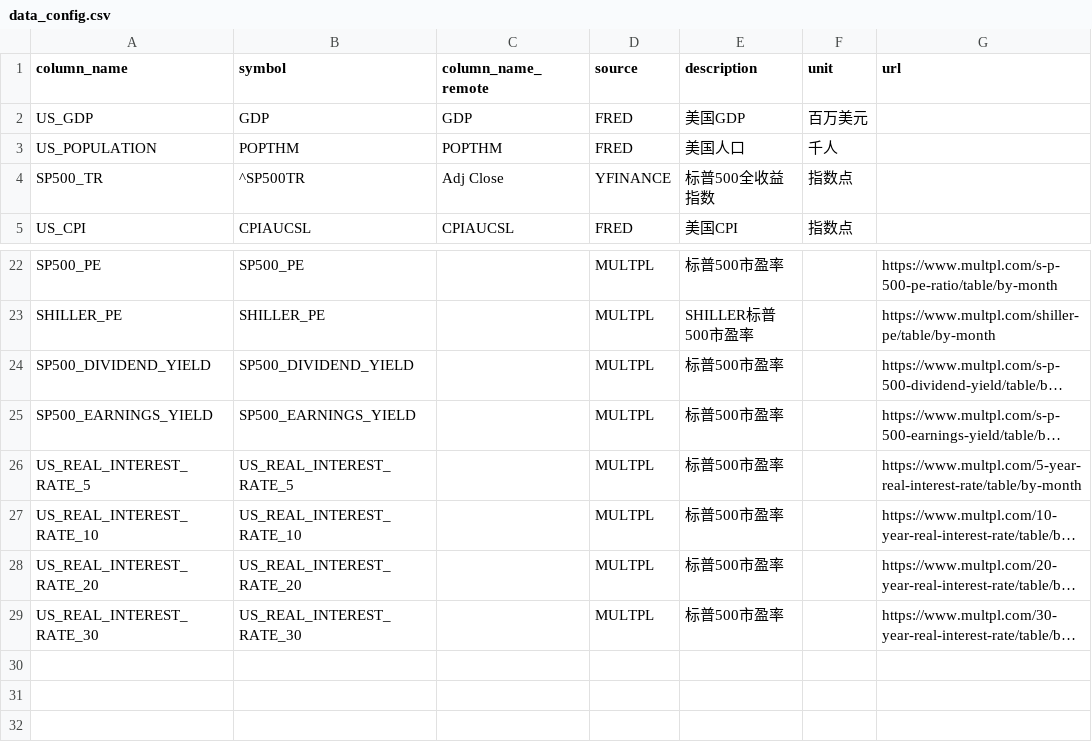
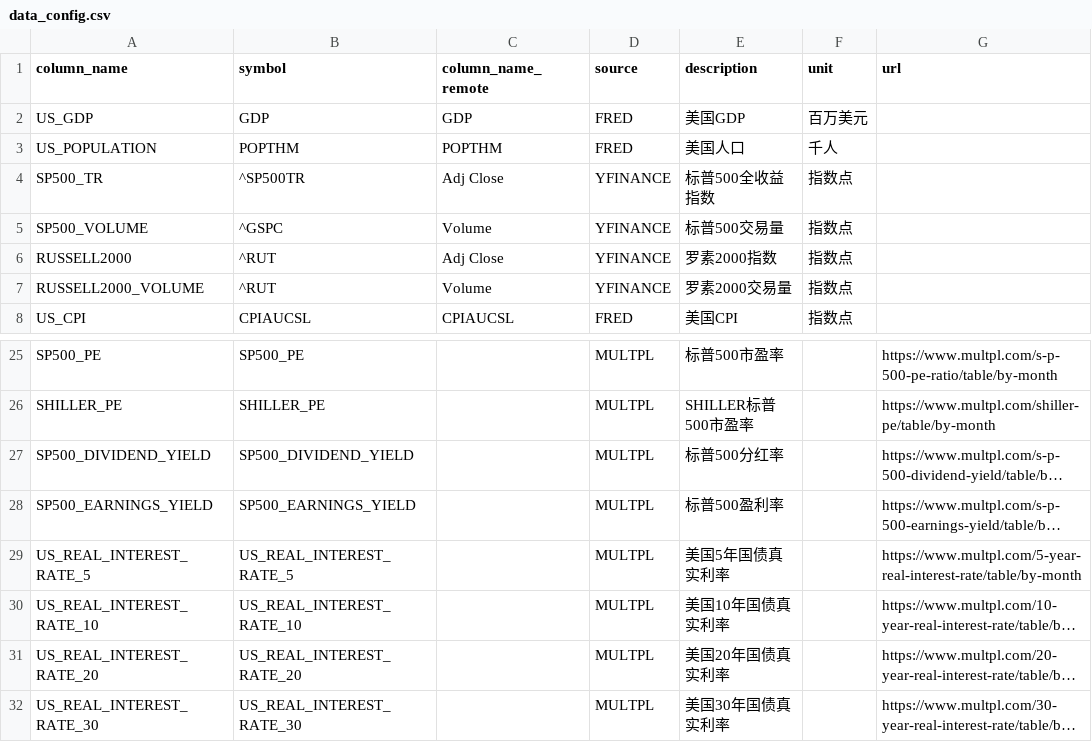
Before and after one commit to LL145/MarketSage, a CSV file: config/data_config.csv, drawn as a sheet; only a part is shown, gaps mark what is left out; long unchanged cells end in …; addresses are those after the commit; the diff names each change by its address in the sheet, - before the commit and + after, or states it on an @@ line.

Commit message:
add RUSSELL2000

```diff
--- a/config/data_config.csv
+++ b/config/data_config.csv
+row 5: SP500_VOLUME | ^GSPC | Volume | YFINANCE | 标普500交易量 | 指数点
+row 6: RUSSELL2000 | ^RUT | Adj Close | YFINANCE | 罗素2000指数 | 指数点
+row 7: RUSSELL2000_VOLUME | ^RUT | Volume | YFINANCE | 罗素2000交易量 | 指数点
-E27 (description): 标普500市盈率
+E27 (description): 标普500分红率
-E28 (description): 标普500市盈率
+E28 (description): 标普500盈利率
-E29 (description): 标普500市盈率
+E29 (description): 美国5年国债真实利率
-E30 (description): 标普500市盈率
+E30 (description): 美国10年国债真实利率
-E31 (description): 标普500市盈率
+E31 (description): 美国20年国债真实利率
-E32 (description): 标普500市盈率
+E32 (description): 美国30年国债真实利率
```
Also changed, not shown: 4 other files.
